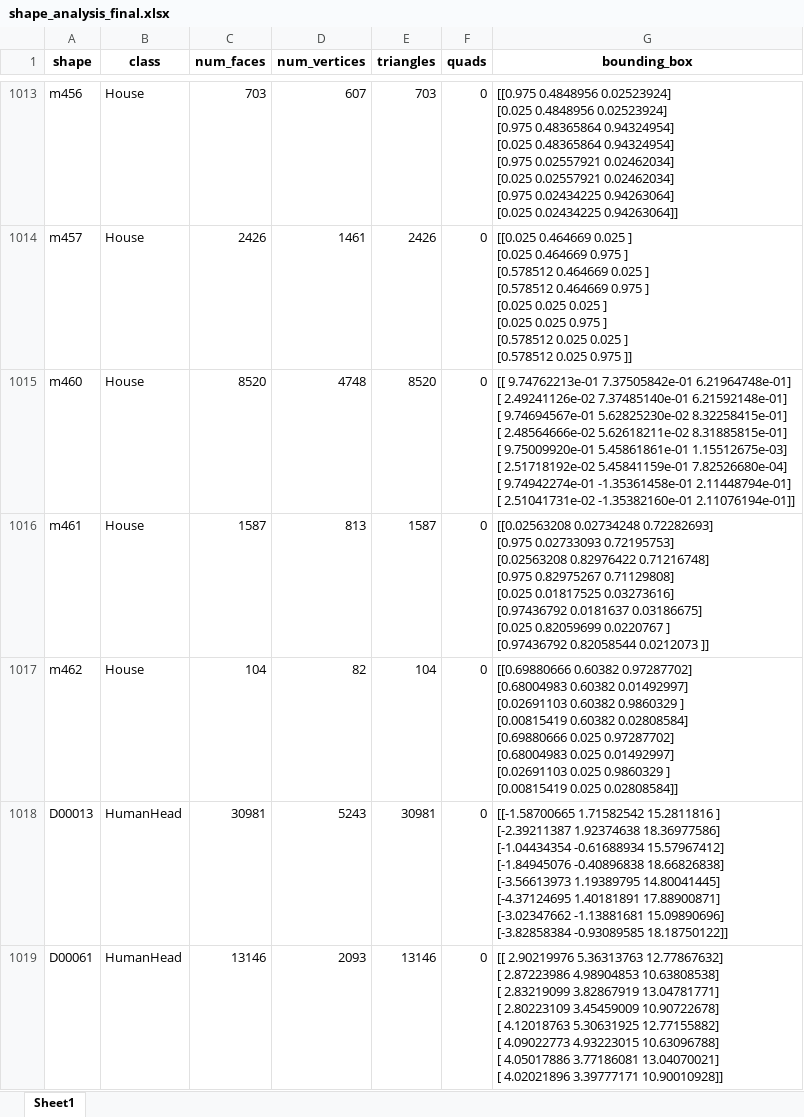
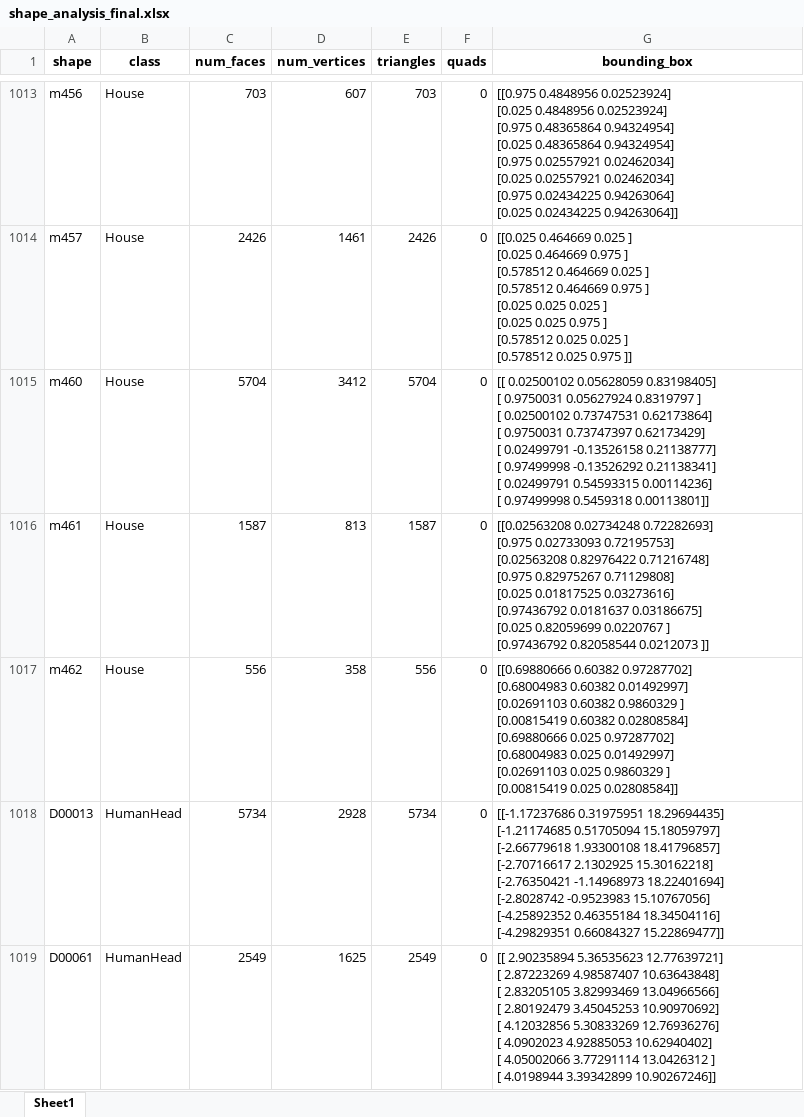
Before and after one commit to wascus/INFOMR-assign, an Excel workbook: shape_analysis_final.xlsx, sheet Sheet1, drawn as a sheet; only a part is shown, gaps mark what is left out; values as stored, in another font and other column widths than the file's, no borders; ↵ is a line break in a cell; the diff covers the shown part only; the diff names each change by its address in the sheet, - before the commit and + after, or states it on an @@ line.

```diff
--- a/shape_analysis_final.xlsx (sheet Sheet1)
+++ b/shape_analysis_final.xlsx (sheet Sheet1)
-C1015 (num_faces): 8520
+C1015 (num_faces): 5704
-D1015 (num_vertices): 4748
+D1015 (num_vertices): 3412
-E1015 (triangles): 8520
+E1015 (triangles): 5704
-G1015 (bounding_box): [[ 9.74762213e-01 7.37505842e-01 6.21964748e-01] ↵ [ 2.49241126e-02 7.37485140e-01 6.21592148e-01] ↵ [ 9.74694567e-01 5.62825230e-02 8.32258415e-01] ↵ [ 2.48564666e-02 5.62618211e-02 8.31885815e-01] ↵ [ 9.75009920e-01 5.45861861e-01 1.15512675e-03] ↵ [ 2.51718192e-02 5.45841159e-01 7.82526680e-04] ↵ [ 9.74942274e-01 -1.35361458e-01 2.11448794e-01] ↵ [ 2.51041731e-02 -1.35382160e-01 2.11076194e-01]]
+G1015 (bounding_box): [[ 0.02500102 0.05628059 0.83198405] ↵ [ 0.9750031 0.05627924 0.8319797 ] ↵ [ 0.02500102 0.73747531 0.62173864] ↵ [ 0.9750031 0.73747397 0.62173429] ↵ [ 0.02499791 -0.13526158 0.21138777] ↵ [ 0.97499998 -0.13526292 0.21138341] ↵ [ 0.02499791 0.54593315 0.00114236] ↵ [ 0.97499998 0.5459318 0.00113801]]
-C1017 (num_faces): 104
+C1017 (num_faces): 556
-D1017 (num_vertices): 82
+D1017 (num_vertices): 358
-E1017 (triangles): 104
+E1017 (triangles): 556
-C1018 (num_faces): 30981
+C1018 (num_faces): 5734
-D1018 (num_vertices): 5243
+D1018 (num_vertices): 2928
-E1018 (triangles): 30981
+E1018 (triangles): 5734
-G1018 (bounding_box): [[-1.58700665 1.71582542 15.2811816 ] ↵ [-2.39211387 1.92374638 18.36977586] ↵ [-1.04434354 -0.61688934 15.57967412] ↵ [-1.84945076 -0.40896838 18.66826838] ↵ [-3.56613973 1.19389795 14.80041445] ↵ [-4.37124695 1.40181891 17.88900871] ↵ [-3.02347662 -1.13881681 15.09890696] ↵ [-3.82858384 -0.93089585 18.18750122]]
+G1018 (bounding_box): [[-1.17237686 0.31975951 18.29694435] ↵ [-1.21174685 0.51705094 15.18059797] ↵ [-2.66779618 1.93300108 18.41796857] ↵ [-2.70716617 2.1302925 15.30162218] ↵ [-2.76350421 -1.14968973 18.22401694] ↵ [-2.8028742 -0.9523983 15.10767056] ↵ [-4.25892352 0.46355184 18.34504116] ↵ [-4.29829351 0.66084327 15.22869477]]
-C1019 (num_faces): 13146
+C1019 (num_faces): 2549
-D1019 (num_vertices): 2093
+D1019 (num_vertices): 1625
-E1019 (triangles): 13146
+E1019 (triangles): 2549
-G1019 (bounding_box): [[ 2.90219976 5.36313763 12.77867632] ↵ [ 2.87223986 4.98904853 10.63808538] ↵ [ 2.83219099 3.82867919 13.04781771] ↵ [ 2.80223109 3.45459009 10.90722678] ↵ [ 4.12018763 5.30631925 12.77155882] ↵ [ 4.09022773 4.93223015 10.63096788] ↵ [ 4.05017886 3.77186081 13.04070021] ↵ [ 4.02021896 3.39777171 10.90010928]]
+G1019 (bounding_box): [[ 2.90235894 5.36535623 12.77639721] ↵ [ 2.87223269 4.98587407 10.63643848] ↵ [ 2.83205105 3.82993469 13.04966566] ↵ [ 2.80192479 3.45045253 10.90970692] ↵ [ 4.12032856 5.30833269 12.76936276] ↵ [ 4.0902023 4.92885053 10.62940402] ↵ [ 4.05002066 3.77291114 13.0426312 ] ↵ [ 4.0198944 3.39342899 10.90267246]]
```
Also changed, not shown: 1625 edited cells elsewhere in this sheet, shape_analysis_stats_and_outliers_final.xlsx, 1 other file.
